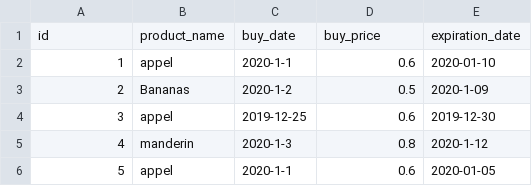
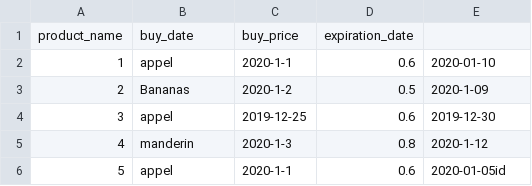
Before and after one commit to LHL-source/superpy_backup, a CSV file: superpy/data/bought.csv, drawn as a sheet.

```diff
--- a/superpy/data/bought.csv
+++ b/superpy/data/bought.csv
@@ -1,2 +1,2 @@
-id,product_name,buy_date,buy_price,expiration_date
+product_name,buy_date,buy_price,expiration_date
 1,appel,2020-1-1,0.6,2020-01-10
@@ -5,2 +5,2 @@ id,product_name,buy_date,buy_price,expiration_date
 4,manderin, 2020-1-3, 0.8,2020-1-12
-5,appel,2020-1-1,0.6,2020-01-05
+5,appel,2020-1-1,0.6,2020-01-05id,
```
Also changed, not shown: 2 other files.
